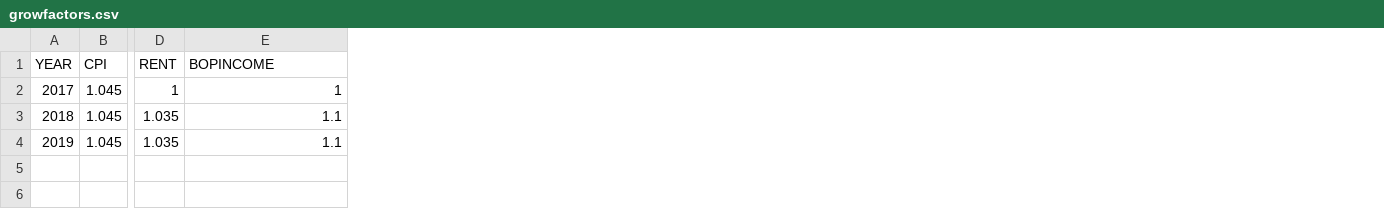
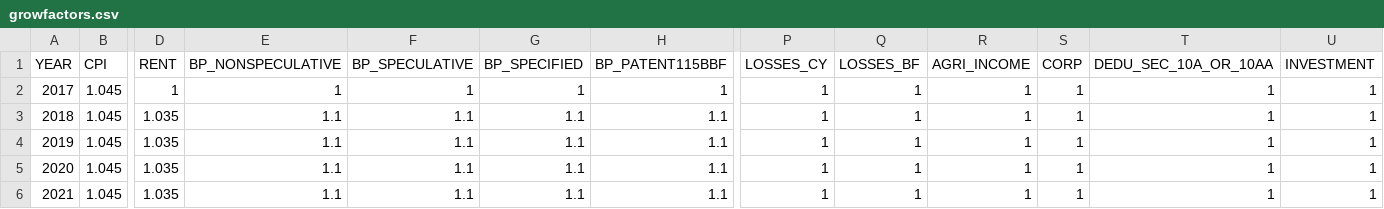
Before and after one commit to Revenue-Academy/Microsimulation_Training, a CSV file: taxcalc/growfactors.csv, drawn as a sheet; only a part is shown, gaps mark what is left out; rows hold the shown columns only; the diff names each change by its address in the sheet, - before the commit and + after, or states it on an @@ line.

```diff
--- a/taxcalc/growfactors.csv
+++ b/taxcalc/growfactors.csv
+column F (BP_SPECULATIVE), rows 2-4: 1 | 1.1 | 1.1
+column G (BP_SPECIFIED), rows 2-4: 1 | 1.1 | 1.1
+column H (BP_PATENT115BBF), rows 2-4: 1 | 1.1 | 1.1
+column P (LOSSES_CY), rows 2-4: all 1
+column Q (LOSSES_BF), rows 2-4: all 1
+column R (AGRI_INCOME), rows 2-4: all 1
+column S (CORP), rows 2-4: all 1
+column T (DEDU_SEC_10A_OR_10AA), rows 2-4: all 1
+column U (INVESTMENT), rows 2-4: all 1
-E1: BOPINCOME
+E1: BP_NONSPECULATIVE
+row 5: 2020 | 1.045 | 1.035 | 1.1 | 1.1 | 1.1 | 1.1 | 1 | 1 | 1 | 1 | 1 | 1
+row 6: 2021 | 1.045 | 1.035 | 1.1 | 1.1 | 1.1 | 1.1 | 1 | 1 | 1 | 1 | 1 | 1
```
Also changed, not shown: 17 other files.
